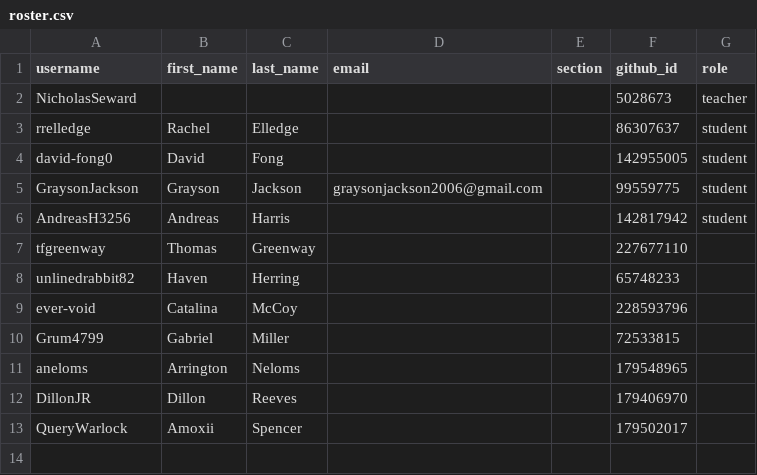
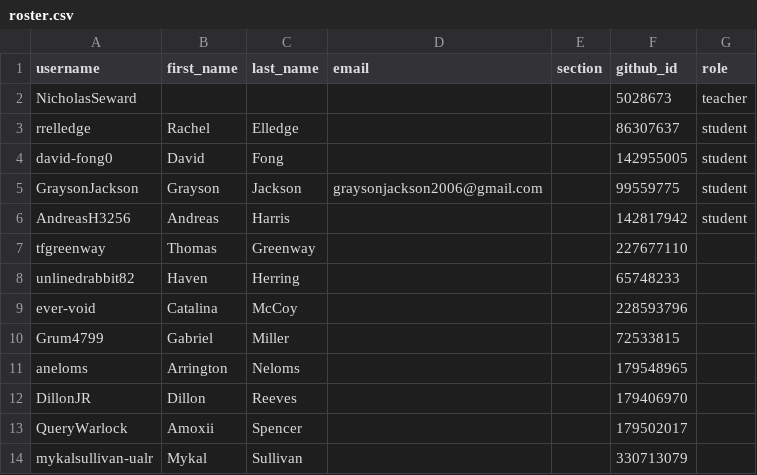
Before and after one commit to Seward-Classes/classroom50, a CSV file: game-programming/roster.csv, drawn as a sheet.

Commit message:
[Classroom 50] Add student: game-programming/mykalsullivan-ualr

```diff
--- a/game-programming/roster.csv
+++ b/game-programming/roster.csv
@@ -13 +13,2 @@ DillonJR,Dillon,Reeves,,,179406970,
 QueryWarlock,Amoxii,Spencer,,,179502017,
+mykalsullivan-ualr,Mykal,Sullivan,,,330713079,
```
